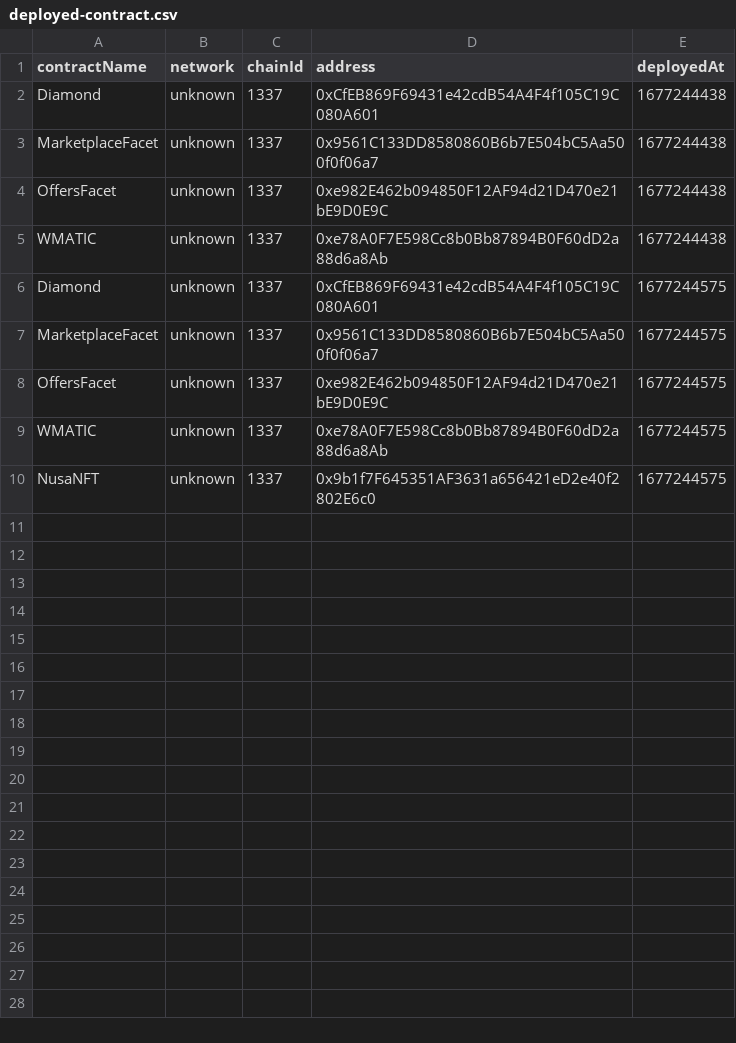
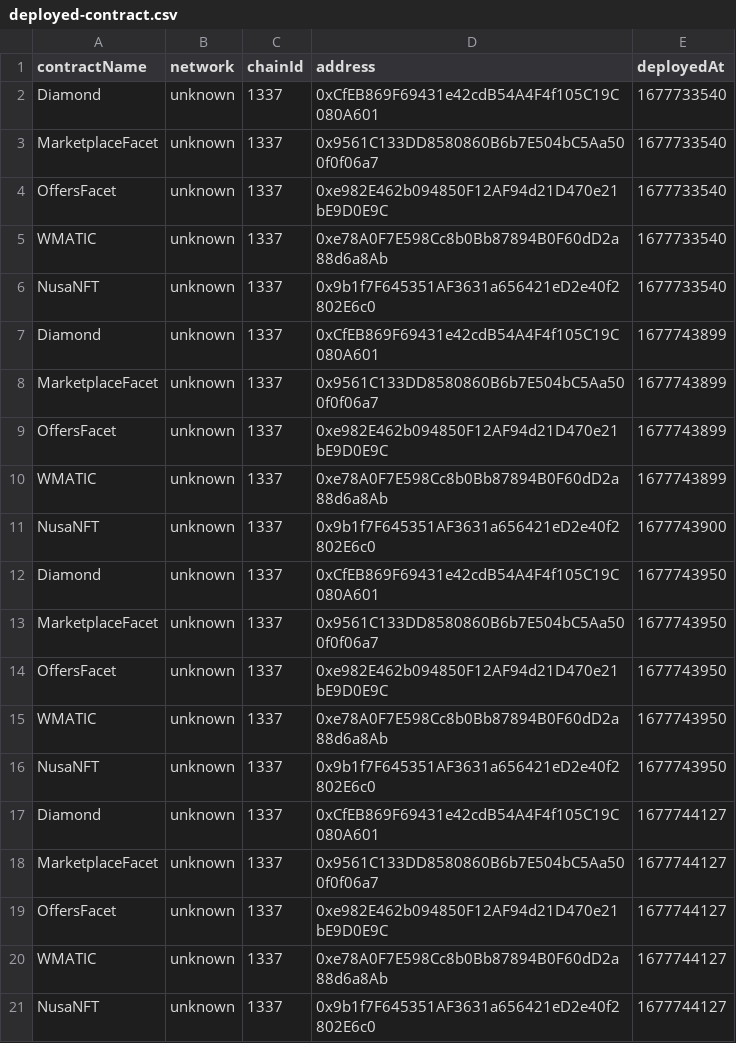
Before and after one commit to nusa-nft/backend-monorepo, a CSV file: packages/smart-contract/deployed-contract.csv, drawn as a sheet.

```diff
--- a/packages/smart-contract/deployed-contract.csv
+++ b/packages/smart-contract/deployed-contract.csv
@@ -1,10 +1,21 @@
 contractName,network,chainId,address,deployedAt
-Diamond,unknown,1337,0xCfEB869F69431e42cdB54A4F4f105C19C080A601,1677244438
-MarketplaceFacet,unknown,1337,0x9561C133DD8580860B6b7E504bC5Aa500f0f06a7,1677244438
-OffersFacet,unknown,1337,0xe982E462b094850F12AF94d21D470e21bE9D0E9C,1677244438
-WMATIC,unknown,1337,0xe78A0F7E598Cc8b0Bb87894B0F60dD2a88d6a8Ab,1677244438
-Diamond,unknown,1337,0xCfEB869F69431e42cdB54A4F4f105C19C080A601,1677244575
-MarketplaceFacet,unknown,1337,0x9561C133DD8580860B6b7E504bC5Aa500f0f06a7,1677244575
-OffersFacet,unknown,1337,0xe982E462b094850F12AF94d21D470e21bE9D0E9C,1677244575
-WMATIC,unknown,1337,0xe78A0F7E598Cc8b0Bb87894B0F60dD2a88d6a8Ab,1677244575
-NusaNFT,unknown,1337,0x9b1f7F645351AF3631a656421eD2e40f2802E6c0,1677244575
+Diamond,unknown,1337,0xCfEB869F69431e42cdB54A4F4f105C19C080A601,1677733540
+MarketplaceFacet,unknown,1337,0x9561C133DD8580860B6b7E504bC5Aa500f0f06a7,1677733540
+OffersFacet,unknown,1337,0xe982E462b094850F12AF94d21D470e21bE9D0E9C,1677733540
+WMATIC,unknown,1337,0xe78A0F7E598Cc8b0Bb87894B0F60dD2a88d6a8Ab,1677733540
+NusaNFT,unknown,1337,0x9b1f7F645351AF3631a656421eD2e40f2802E6c0,1677733540
+Diamond,unknown,1337,0xCfEB869F69431e42cdB54A4F4f105C19C080A601,1677743899
+MarketplaceFacet,unknown,1337,0x9561C133DD8580860B6b7E504bC5Aa500f0f06a7,1677743899
+OffersFacet,unknown,1337,0xe982E462b094850F12AF94d21D470e21bE9D0E9C,1677743899
+WMATIC,unknown,1337,0xe78A0F7E598Cc8b0Bb87894B0F60dD2a88d6a8Ab,1677743899
+NusaNFT,unknown,1337,0x9b1f7F645351AF3631a656421eD2e40f2802E6c0,1677743900
+Diamond,unknown,1337,0xCfEB869F69431e42cdB54A4F4f105C19C080A601,1677743950
+MarketplaceFacet,unknown,1337,0x9561C133DD8580860B6b7E504bC5Aa500f0f06a7,1677743950
+OffersFacet,unknown,1337,0xe982E462b094850F12AF94d21D470e21bE9D0E9C,1677743950
+WMATIC,unknown,1337,0xe78A0F7E598Cc8b0Bb87894B0F60dD2a88d6a8Ab,1677743950
+NusaNFT,unknown,1337,0x9b1f7F645351AF3631a656421eD2e40f2802E6c0,1677743950
+Diamond,unknown,1337,0xCfEB869F69431e42cdB54A4F4f105C19C080A601,1677744127
+MarketplaceFacet,unknown,1337,0x9561C133DD8580860B6b7E504bC5Aa500f0f06a7,1677744127
+OffersFacet,unknown,1337,0xe982E462b094850F12AF94d21D470e21bE9D0E9C,1677744127
+WMATIC,unknown,1337,0xe78A0F7E598Cc8b0Bb87894B0F60dD2a88d6a8Ab,1677744127
+NusaNFT,unknown,1337,0x9b1f7F645351AF3631a656421eD2e40f2802E6c0,1677744127
```
Also changed, not shown: 14 other files.
